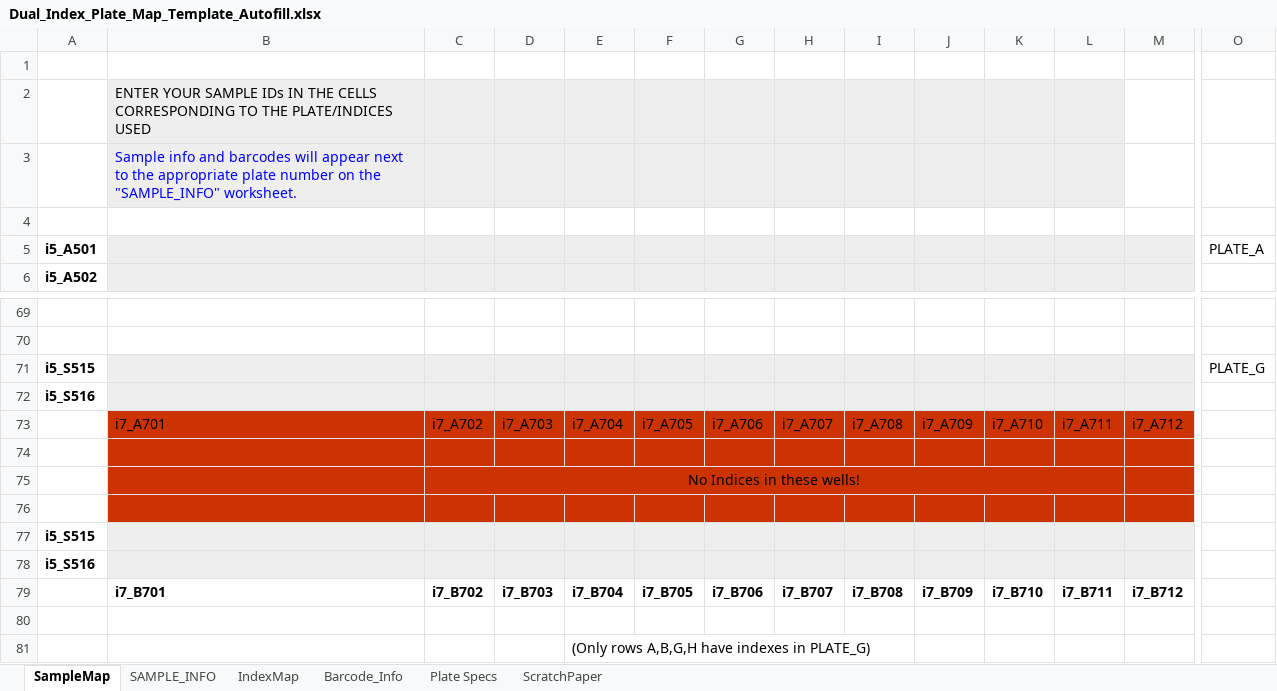
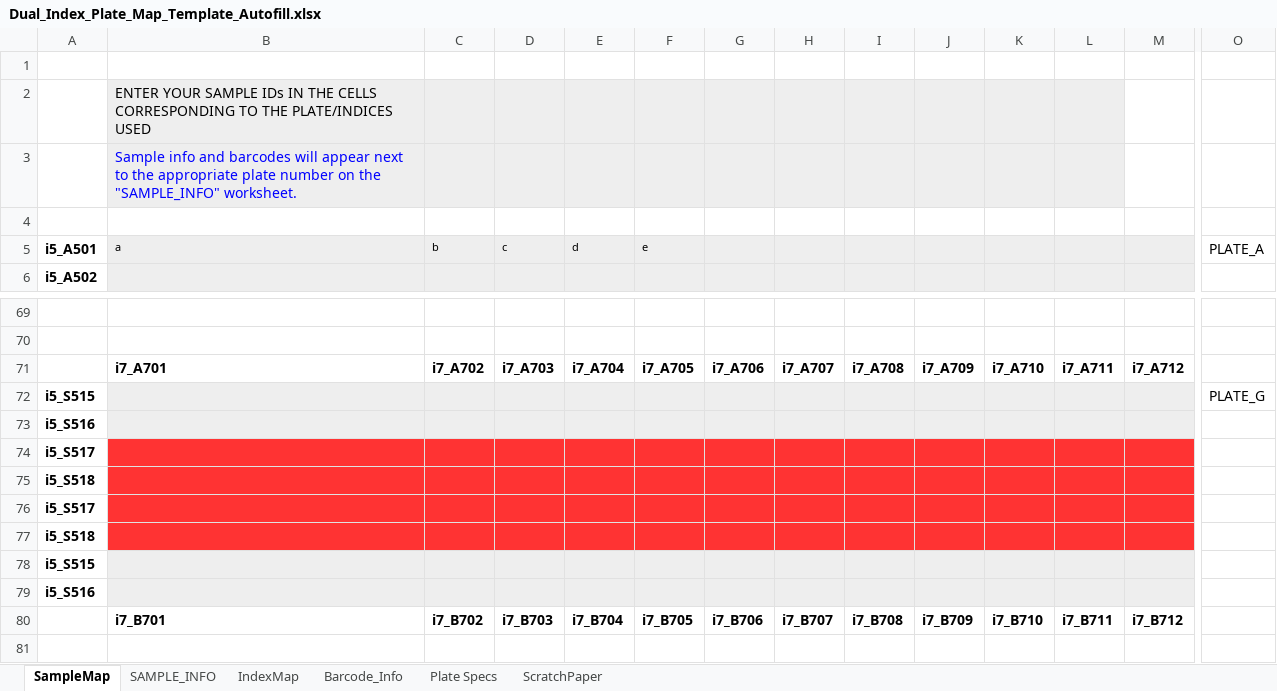
Before and after one commit to gzahn/Protocols, an Excel workbook: Dual_Index_Plate_Map_Template_Autofill.xlsx, sheet SampleMap, drawn as a sheet; only a part is shown, gaps mark what is left out; values as stored, in another font and other column widths than the file's, no borders; removed rows and columns are numbered as before the commit, all else as after; rows hold the shown columns only; the diff names each change by its address in the sheet, - before the commit and + after, or states it on an @@ line.

Commit message:
new index plates

```diff
--- a/Dual_Index_Plate_Map_Template_Autofill.xlsx (sheet SampleMap)
+++ b/Dual_Index_Plate_Map_Template_Autofill.xlsx (sheet SampleMap)
-row 5: i5_A501 |  |  |  |  |  |  |  |  |  |  |  |  | PLATE_A
+row 5: i5_A501 | a | b | c | d | e |  |  |  |  |  |  |  | PLATE_A
@@ row 73 moved to row 71: i7_A701 @@
-A74: (empty)
+A74: i5_S517
-B74:M74 fill: #CC3300
+B74:M74 fill: #FF3333
-row 75:  |  | No Indices in these wells!
-A75: (empty)
+A75: i5_S518
-B75:M75 fill: #CC3300
+B75:M75 fill: #FF3333
+row 76: i5_S517
+row 77: i5_S518
-row 80: (empty)
-row 81:  |  |  |  | (Only rows A,B,G,H have indexes in PLATE_G)
```
Also changed, not shown: sheet Barcode_Info, sheet SAMPLE_INFO, sheet ScratchPaper, sheet IndexMap, formulas that keep their value, GoTaq_PCR_Calculator.xlsx.
